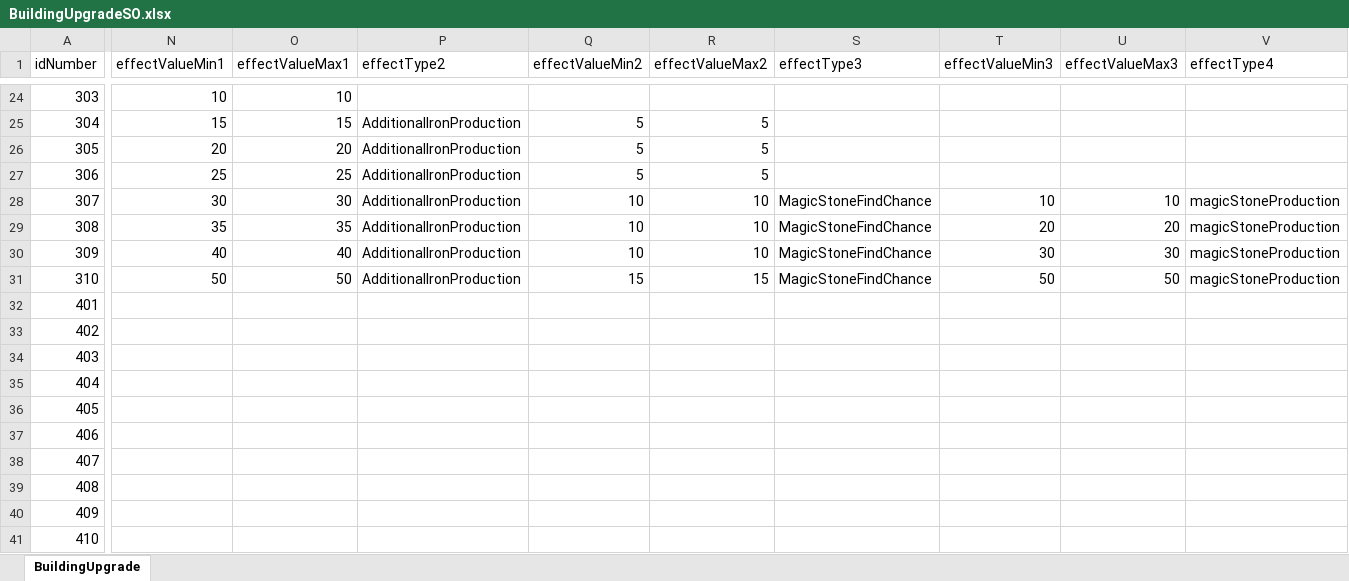
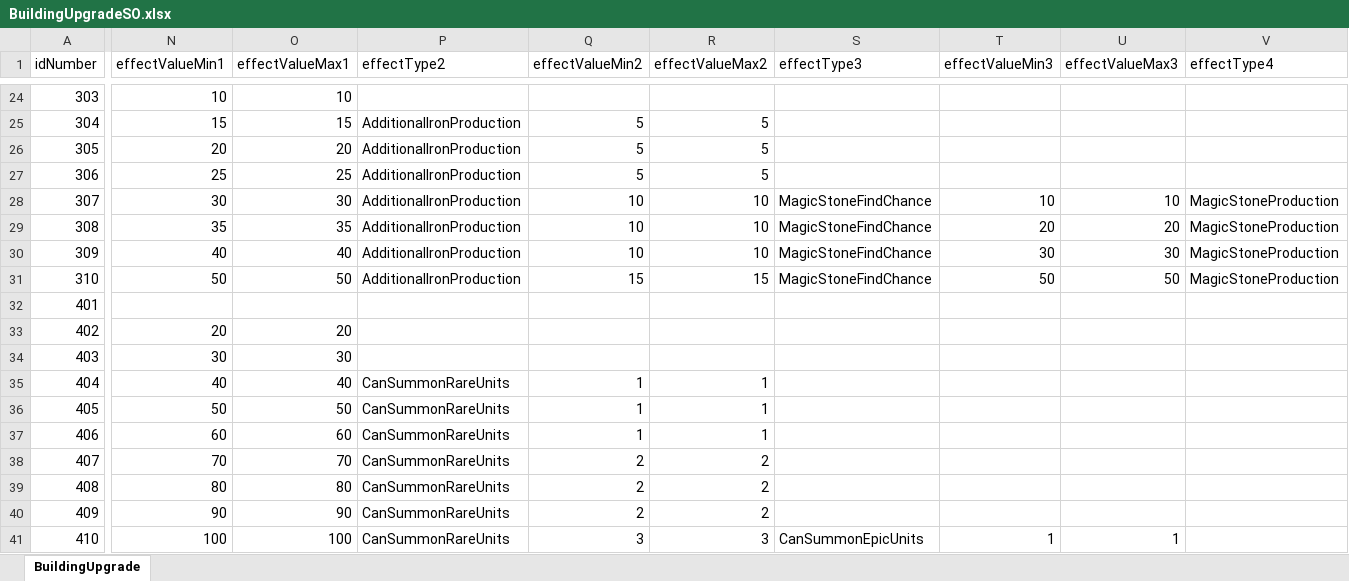
Before and after one commit to gyro1515/TeamProject_CheerUpMyHero, an Excel workbook: Assets/Excel/BuildingUpgradeSO.xlsx, sheet BuildingUpgrade, drawn as a sheet; only a part is shown, gaps mark what is left out; values as stored, in another font and other column widths than the file's, no borders; the diff names each change by its address in the sheet, - before the commit and + after, or states it on an @@ line.

```diff
--- a/Assets/Excel/BuildingUpgradeSO.xlsx (sheet BuildingUpgrade)
+++ b/Assets/Excel/BuildingUpgradeSO.xlsx (sheet BuildingUpgrade)
-V28:V31 (effectType4): magicStoneProduction
+V28:V31 (effectType4): MagicStoneProduction
-N33 (effectValueMin1): (empty)
+N33 (effectValueMin1): 20
-O33 (effectValueMax1): (empty)
+O33 (effectValueMax1): 20
-N34 (effectValueMin1): (empty)
+N34 (effectValueMin1): 30
-O34 (effectValueMax1): (empty)
+O34 (effectValueMax1): 30
-N35 (effectValueMin1): (empty)
+N35 (effectValueMin1): 40
-O35 (effectValueMax1): (empty)
+O35 (effectValueMax1): 40
-P35:P41 (effectType2): (empty)
+P35:P41 (effectType2): CanSummonRareUnits
-Q35:Q37 (effectValueMin2): (empty)
+Q35:Q37 (effectValueMin2): 1
-R35:R37 (effectValueMax2): (empty)
+R35:R37 (effectValueMax2): 1
-N36 (effectValueMin1): (empty)
+N36 (effectValueMin1): 50
-O36 (effectValueMax1): (empty)
+O36 (effectValueMax1): 50
-N37 (effectValueMin1): (empty)
+N37 (effectValueMin1): 60
-O37 (effectValueMax1): (empty)
+O37 (effectValueMax1): 60
-N38 (effectValueMin1): (empty)
+N38 (effectValueMin1): 70
-O38 (effectValueMax1): (empty)
+O38 (effectValueMax1): 70
-Q38:Q40 (effectValueMin2): (empty)
+Q38:Q40 (effectValueMin2): 2
-R38:R40 (effectValueMax2): (empty)
+R38:R40 (effectValueMax2): 2
-N39 (effectValueMin1): (empty)
+N39 (effectValueMin1): 80
-O39 (effectValueMax1): (empty)
+O39 (effectValueMax1): 80
-N40 (effectValueMin1): (empty)
+N40 (effectValueMin1): 90
-O40 (effectValueMax1): (empty)
+O40 (effectValueMax1): 90
-N41 (effectValueMin1): (empty)
+N41 (effectValueMin1): 100
-O41 (effectValueMax1): (empty)
+O41 (effectValueMax1): 100
-Q41 (effectValueMin2): (empty)
+Q41 (effectValueMin2): 3
-R41 (effectValueMax2): (empty)
+R41 (effectValueMax2): 3
-S41 (effectType3): (empty)
+S41 (effectType3): CanSummonEpicUnits
-T41 (effectValueMin3): (empty)
+T41 (effectValueMin3): 1
-U41 (effectValueMax3): (empty)
+U41 (effectValueMax3): 1
```
Also changed, not shown: 7 other files.
